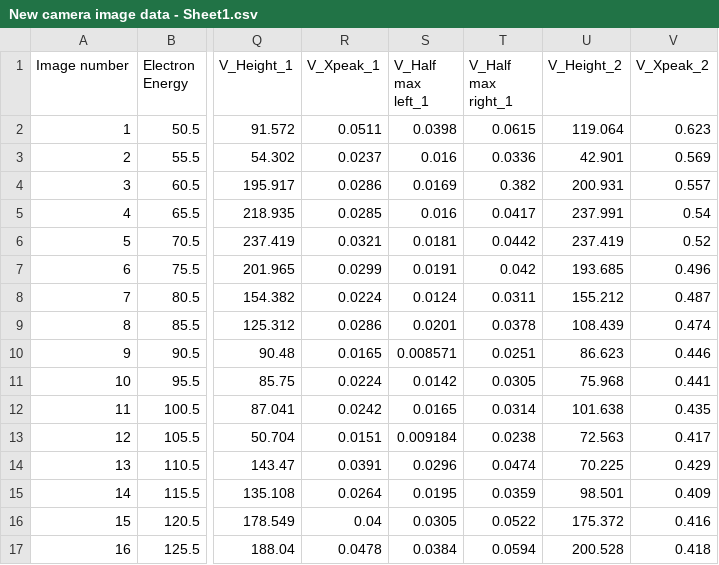
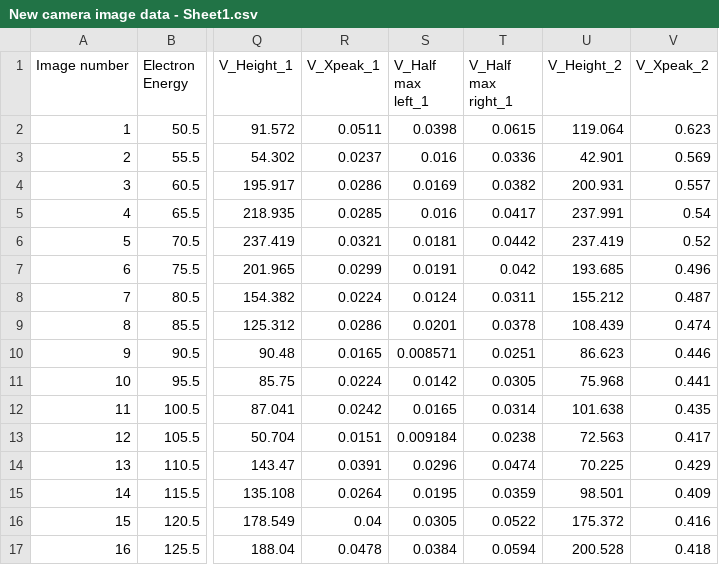
Before and after one commit to stalkingwolf04/LEED_research, a CSV file: New camera image data - Sheet1.csv, drawn as a sheet; only a part is shown, gaps mark what is left out; the diff names each change by its address in the sheet, - before the commit and + after, or states it on an @@ line.

```diff
--- a/New camera image data - Sheet1.csv
+++ b/New camera image data - Sheet1.csv
-T4 (V_Half max right_1): 0.382
+T4 (V_Half max right_1): 0.0382
```
Also changed, not shown: 2 other files.
